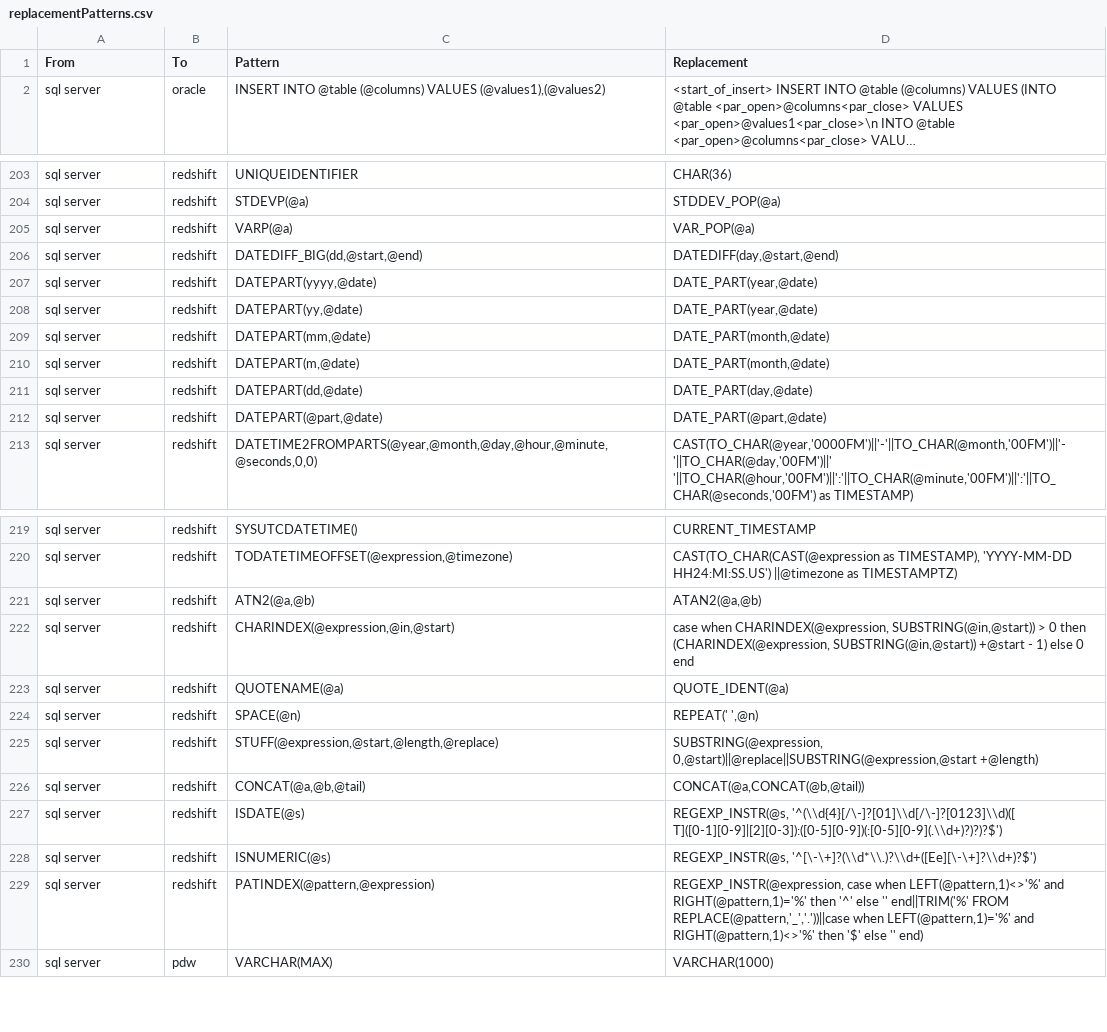
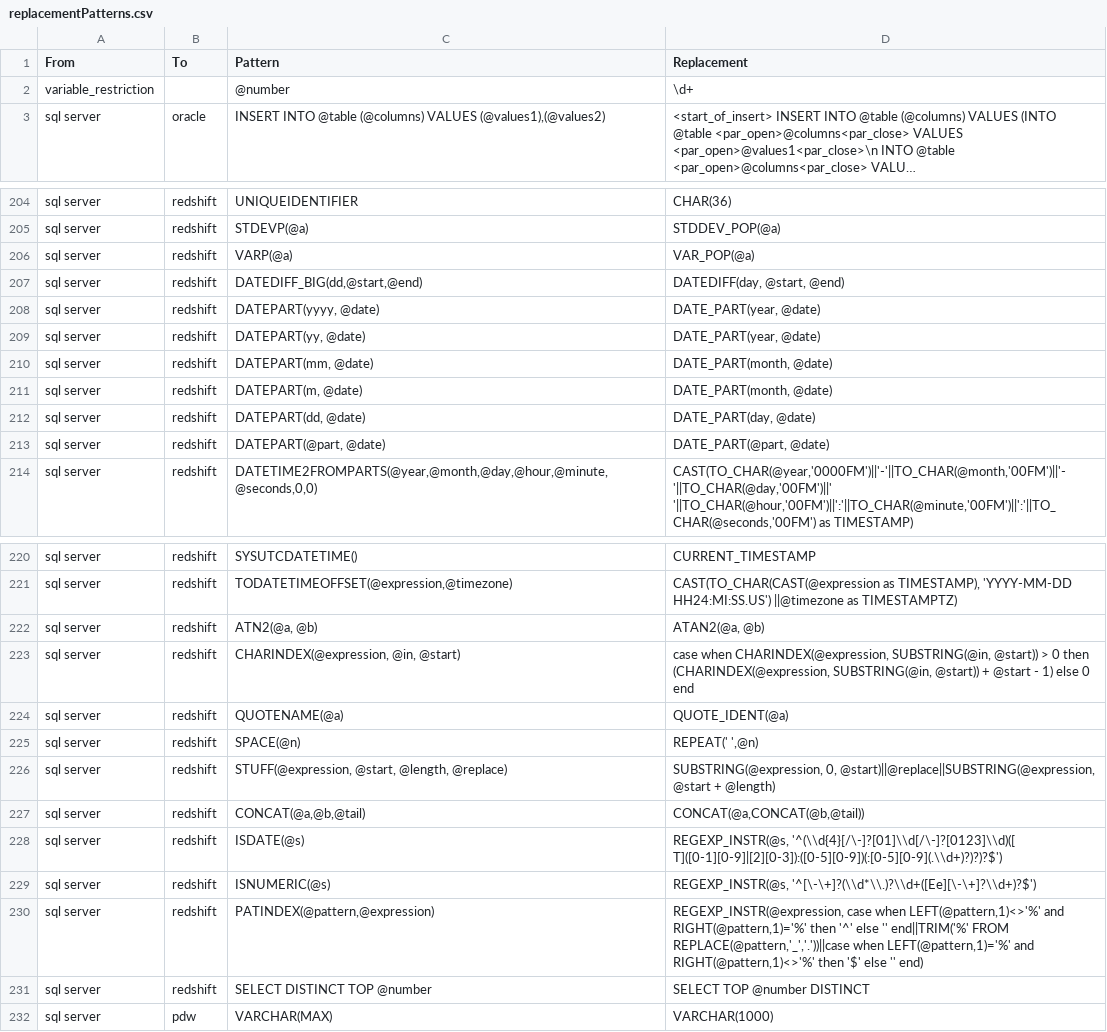
Before and after one commit to ganisimov/SqlRender, a CSV file: inst/csv/replacementPatterns.csv, drawn as a sheet; only a part is shown, gaps mark what is left out; long unchanged cells end in …; addresses are those after the commit; the diff names each change by its address in the sheet, - before the commit and + after, or states it on an @@ line.

Commit message:
Add support of variable's restrictions. Get rid of extra spaces in translated code.
Variable restriction may be defined as regular expression. To do so, add a line into 'replacementPatterns.csv' where value of first column should be equal to 'variable_restriction', second column should be empty, third column should be equal to variable name including '@' character and forth column should contain regular expression pattern to match.
If restriction is defined, entire pattern will not match in case if no match is found for variable according to regular expression pattern.

```diff
--- a/inst/csv/replacementPatterns.csv
+++ b/inst/csv/replacementPatterns.csv
+row 2: variable_restriction |  | @number | \d+
-D207 (Replacement): DATEDIFF(day,@start,@end)
+D207 (Replacement): DATEDIFF(day, @start, @end)
-C208 (Pattern): DATEPART(yyyy,@date)
+C208 (Pattern): DATEPART(yyyy, @date)
-D208:D209 (Replacement): DATE_PART(year,@date)
+D208:D209 (Replacement): DATE_PART(year, @date)
-C209 (Pattern): DATEPART(yy,@date)
+C209 (Pattern): DATEPART(yy, @date)
-C210 (Pattern): DATEPART(mm,@date)
+C210 (Pattern): DATEPART(mm, @date)
-D210:D211 (Replacement): DATE_PART(month,@date)
+D210:D211 (Replacement): DATE_PART(month, @date)
-C211 (Pattern): DATEPART(m,@date)
+C211 (Pattern): DATEPART(m, @date)
-C212 (Pattern): DATEPART(dd,@date)
+C212 (Pattern): DATEPART(dd, @date)
-D212 (Replacement): DATE_PART(day,@date)
+D212 (Replacement): DATE_PART(day, @date)
-C213 (Pattern): DATEPART(@part,@date)
+C213 (Pattern): DATEPART(@part, @date)
-D213 (Replacement): DATE_PART(@part,@date)
+D213 (Replacement): DATE_PART(@part, @date)
-C222 (Pattern): ATN2(@a,@b)
+C222 (Pattern): ATN2(@a, @b)
-D222 (Replacement): ATAN2(@a,@b)
+D222 (Replacement): ATAN2(@a, @b)
-C223 (Pattern): CHARINDEX(@expression,@in,@start)
+C223 (Pattern): CHARINDEX(@expression, @in, @start)
-D223 (Replacement): …when CHARINDEX(@expression, SUBSTRING(@in,@start)) > 0 then (CHARINDEX(@expression, SUBSTRING(@in,@start)) +@start - 1)…
+D223 (Replacement): …when CHARINDEX(@expression, SUBSTRING(@in, @start)) > 0 then (CHARINDEX(@expression, SUBSTRING(@in, @start)) + @start - 1)…
-C226 (Pattern): STUFF(@expression,@start,@length,@replace)
+C226 (Pattern): STUFF(@expression, @start, @length, @replace)
-D226 (Replacement): SUBSTRING(@expression, 0,@start)||@replace||SUBSTRING(@expression,@start +@length)
+D226 (Replacement): SUBSTRING(@expression, 0, @start)||@replace||SUBSTRING(@expression, @start + @length)
+row 231: sql server | redshift | SELECT DISTINCT TOP @number | SELECT TOP @number DISTINCT
```
Also changed, not shown: 4 other files.
